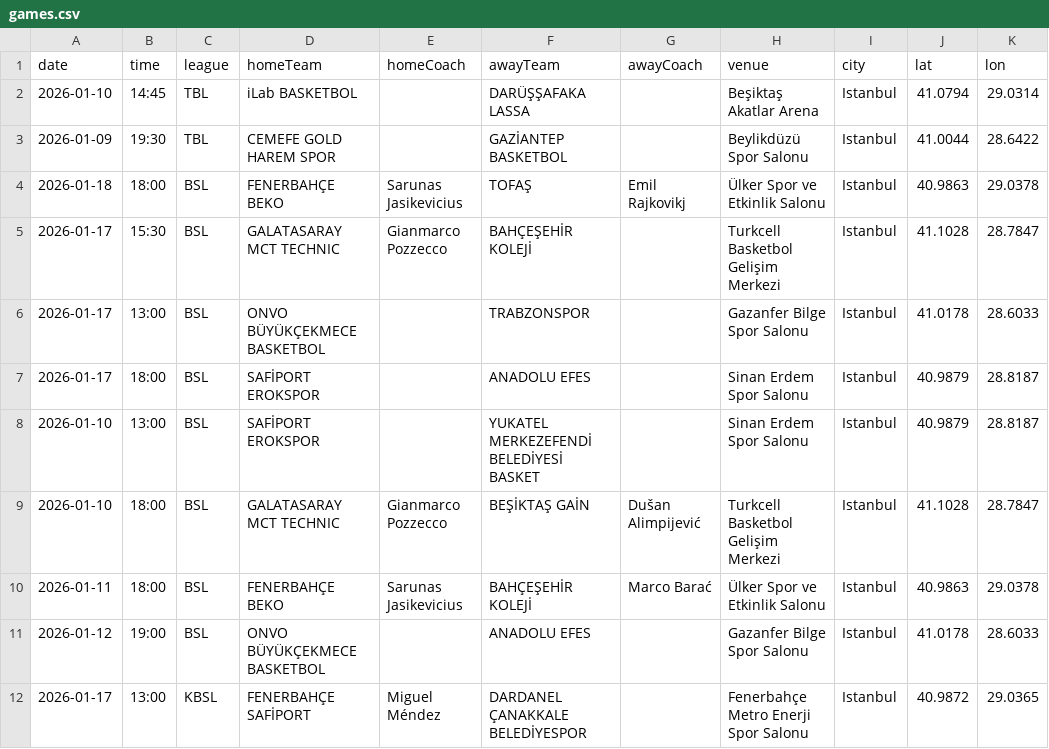
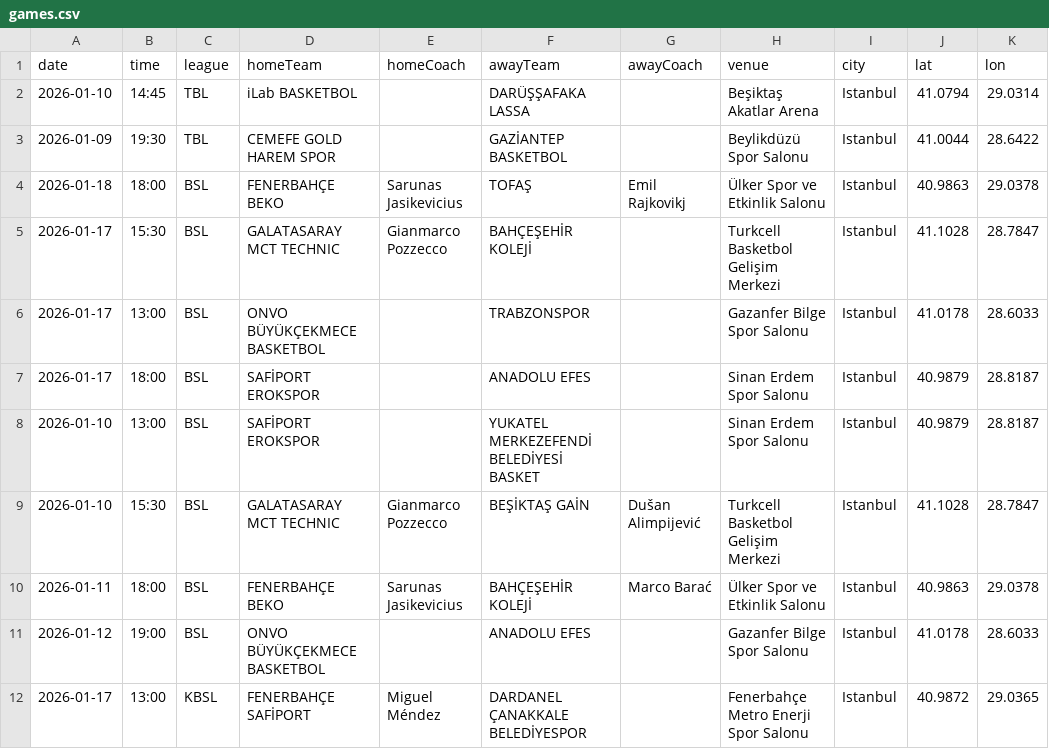
Before and after one commit to berberakif/istan-bulls, a CSV file: data/games.csv, drawn as a sheet; only a part is shown; the diff names each change by its address in the sheet, - before the commit and + after, or states it on an @@ line.

Commit message:
game time change

```diff
--- a/data/games.csv
+++ b/data/games.csv
-B9 (time): 18:00
+B9 (time): 15:30
```
